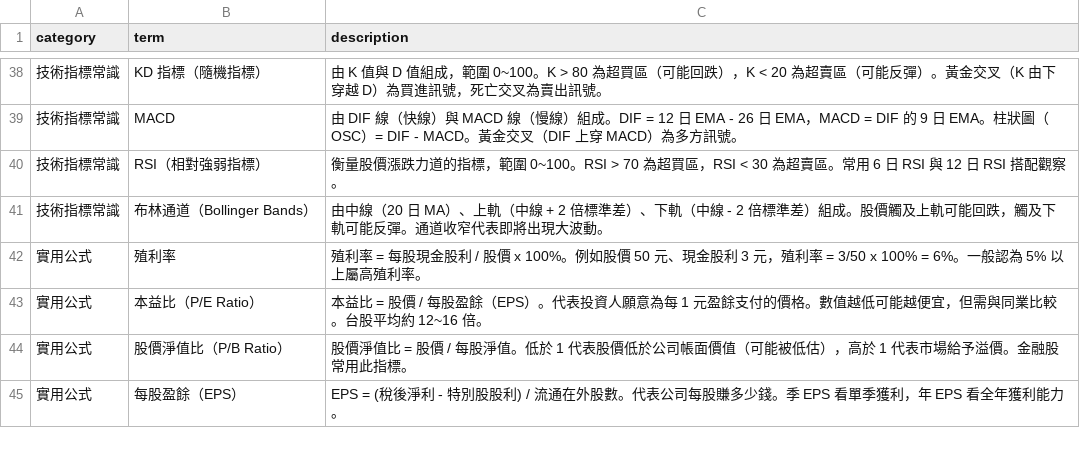
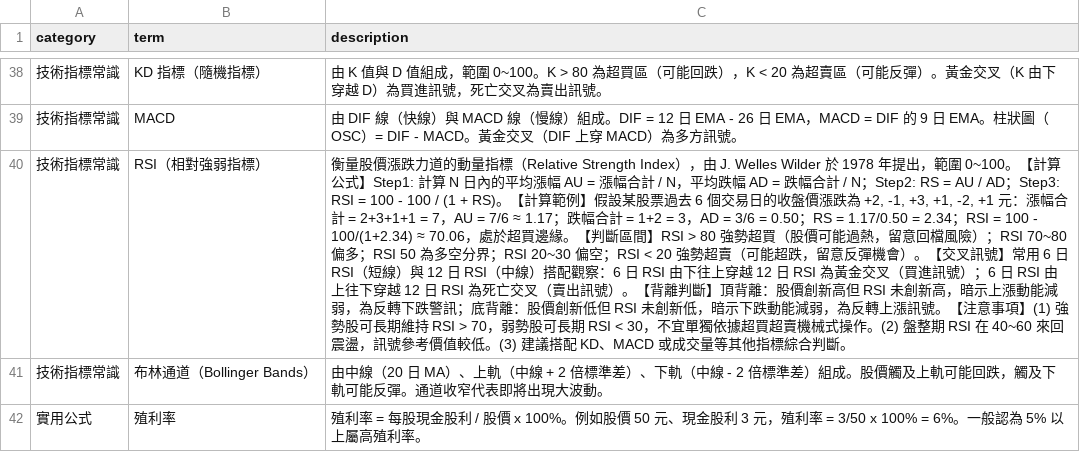
Before and after one commit to nk7260ynpa/Tw_stock_DB, a CSV file: build_DB/INFO_sql/knowledge_data.csv, drawn as a sheet; only a part is shown, gaps mark what is left out; the shorter side is filled out with more unchanged rows; the diff names each change by its address in the sheet, - before the commit and + after, or states it on an @@ line.

```diff
--- a/build_DB/INFO_sql/knowledge_data.csv
+++ b/build_DB/INFO_sql/knowledge_data.csv
-C40 (description): …跌力道的指標，範圍 0~100。RSI > 70 為超買區，RSI < 30 為超賣區。常用 6 日 RSI 與 12 日 RSI 搭配觀察。
+C40 (description): …跌力道的動量指標（Relative Strength Index），由 J. Welles Wilder 於 1978 年提出，範圍 0~100。【計算公式】Step1: 計算 N 日內的平均漲幅 AU = 漲幅合計 / N，平均跌幅 AD = 跌幅合計 / N；Step2: RS = AU / AD；Step3: RSI = 100 - 100 / (1 + RS)。【計算範例】假設某股票過去 6 個交易日的收盤價漲跌為 +2, -1, +3, +1, -2, +1 元：漲幅合計 = 2+3+1+1 = 7，AU = 7/6 ≈ 1.17；跌幅合計 = 1+2 = 3，AD = 3/6 = 0.50；RS = 1.17/0.50 = 2.34；RSI = 100 - 100/(1+2.34) ≈ 70.06，處於超買邊緣。【判斷區間】RSI > 80 強勢超買（股價可能過熱，留意回檔風險）；RSI 70~80 偏多；RSI 50 為多空分界；RSI 20~30 偏空；RSI < 20 強勢超賣（可能超跌，留意反彈機會）。【交叉訊號】常用 6 日 RSI（短線）與 12 日 RSI（中線）搭配觀察：6 日 RSI 由下往上穿越 12 日 RSI 為黃金交叉（買進訊號）；6 日 RSI 由上往下穿越 12 日 RSI 為死亡交叉（賣出訊號）。【背離判斷】頂背離：股價創新高但 RSI 未創新高，暗示上漲動能減弱，為反轉下跌警訊；底背離：股價創新低但 RSI 未創新低，暗示下跌動能減弱，為反轉上漲訊號。【注意事項】(1) 強勢股可長期維持 RSI > 70，弱勢股可長期 RSI < 30，不宜單獨依據超買超賣機械式操作。(2) 盤整期 RSI 在 40~60 來回震盪，訊號參考價值較低。(3) 建議搭配 KD、MACD 或成交量等其他指標綜合判斷。
```
